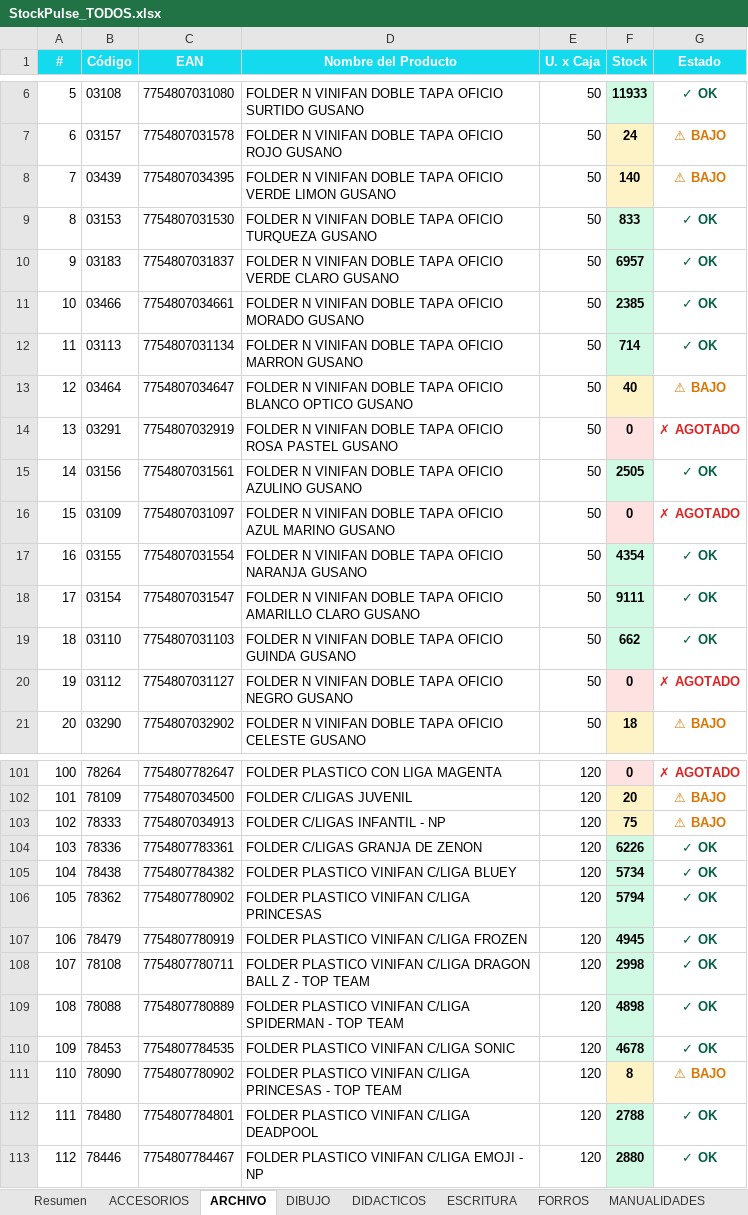
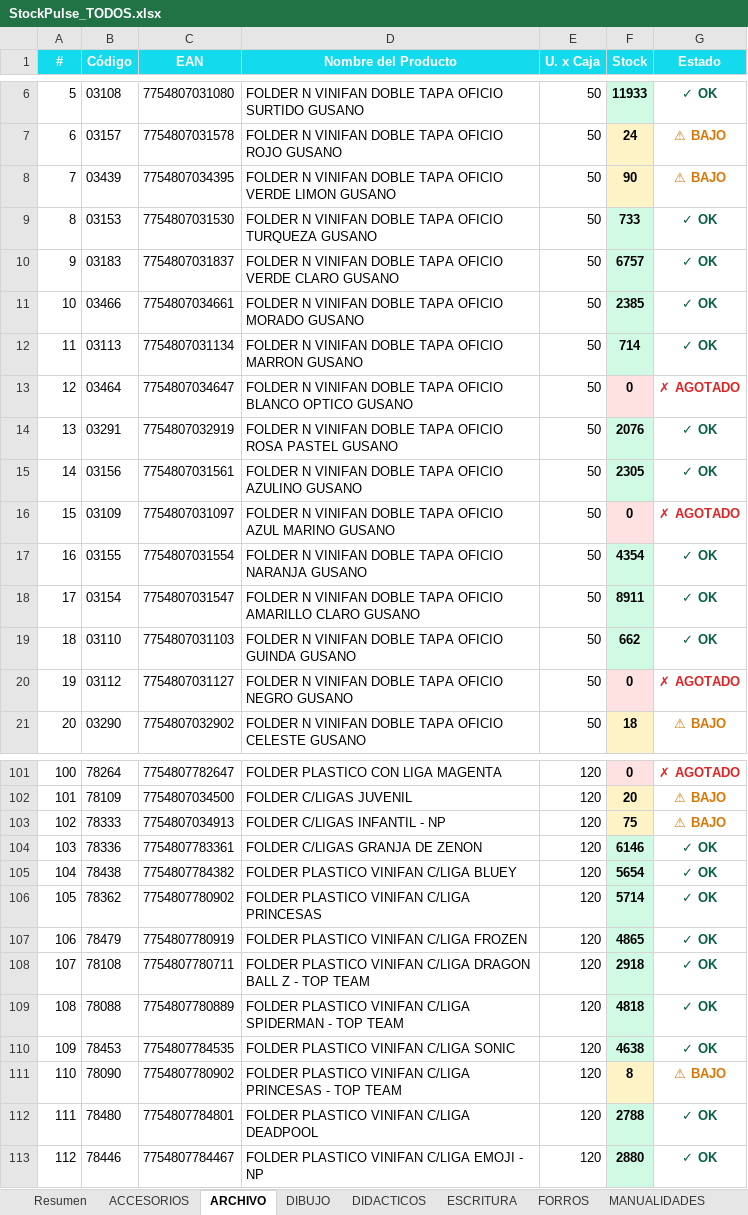
Before and after one commit to CarlosCus1/Stock_Reporter, an Excel workbook: reports/StockPulse_TODOS.xlsx, sheet ARCHIVO, drawn as a sheet; only a part is shown, gaps mark what is left out; values as stored, in another font and other column widths than the file's, no borders; the diff covers the shown part only; the diff names each change by its address in the sheet, - before the commit and + after, or states it on an @@ line.

```diff
--- a/reports/StockPulse_TODOS.xlsx (sheet ARCHIVO)
+++ b/reports/StockPulse_TODOS.xlsx (sheet ARCHIVO)
-F8 (Stock): 140
+F8 (Stock): 90
-F9 (Stock): 833
+F9 (Stock): 733
-F10 (Stock): 6957
+F10 (Stock): 6757
-F13 (Stock): 40
+F13 (Stock): 0
-F13 fill: #FEF3C7
+F13 fill: #FEE2E2
-G13 (Estado): ⚠ BAJO
+G13 (Estado): ✗ AGOTADO
-G13 text colour: #D97706
+G13 text colour: #DC2626
-F14 (Stock): 0
+F14 (Stock): 2076
-F14 fill: #FEE2E2
+F14 fill: #D1FAE5
-G14 (Estado): ✗ AGOTADO
+G14 (Estado): ✓ OK
-G14 text colour: #DC2626
+G14 text colour: #065F46
-F15 (Stock): 2505
+F15 (Stock): 2305
-F18 (Stock): 9111
+F18 (Stock): 8911
-F104 (Stock): 6226
+F104 (Stock): 6146
-F105 (Stock): 5734
+F105 (Stock): 5654
-F106 (Stock): 5794
+F106 (Stock): 5714
-F107 (Stock): 4945
+F107 (Stock): 4865
-F108 (Stock): 2998
+F108 (Stock): 2918
-F109 (Stock): 4898
+F109 (Stock): 4818
-F110 (Stock): 4678
+F110 (Stock): 4638
```
Also changed, not shown: 11 edited cells elsewhere in this sheet, sheet Resumen, sheet PINTURA, sheet DIBUJO, sheet METALICA, sheet ACCESORIOS, sheet ESCRITURA, 2 more sheets, reports/StockPulse_ESCOLAR.xlsx, reports/StockPulse_PELOTAS.xlsx, 1 other file.
